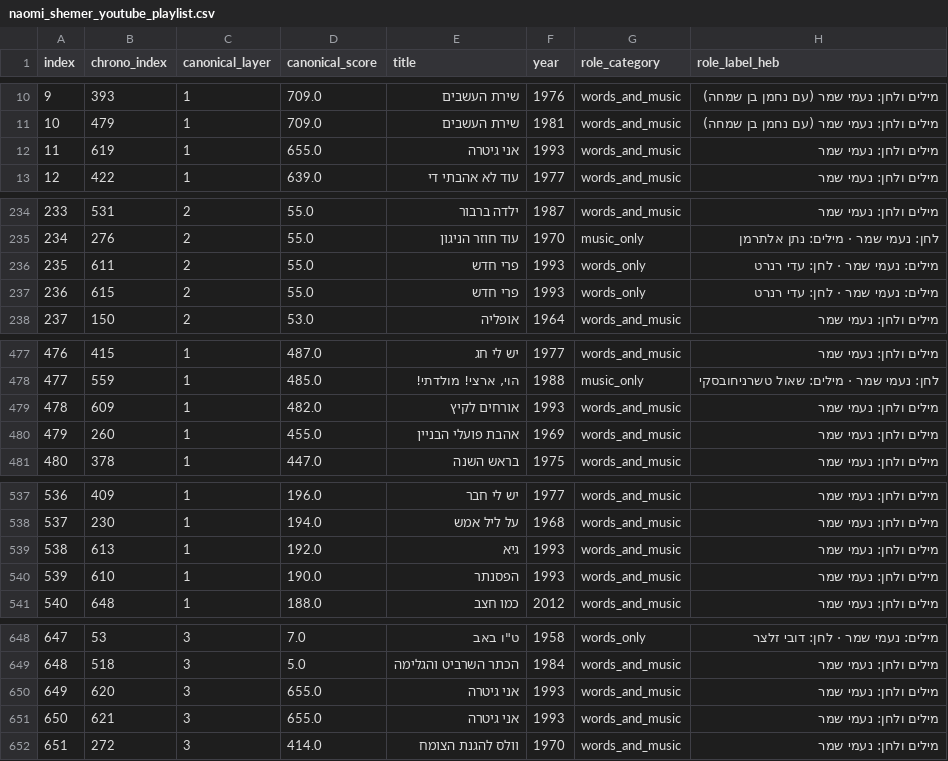
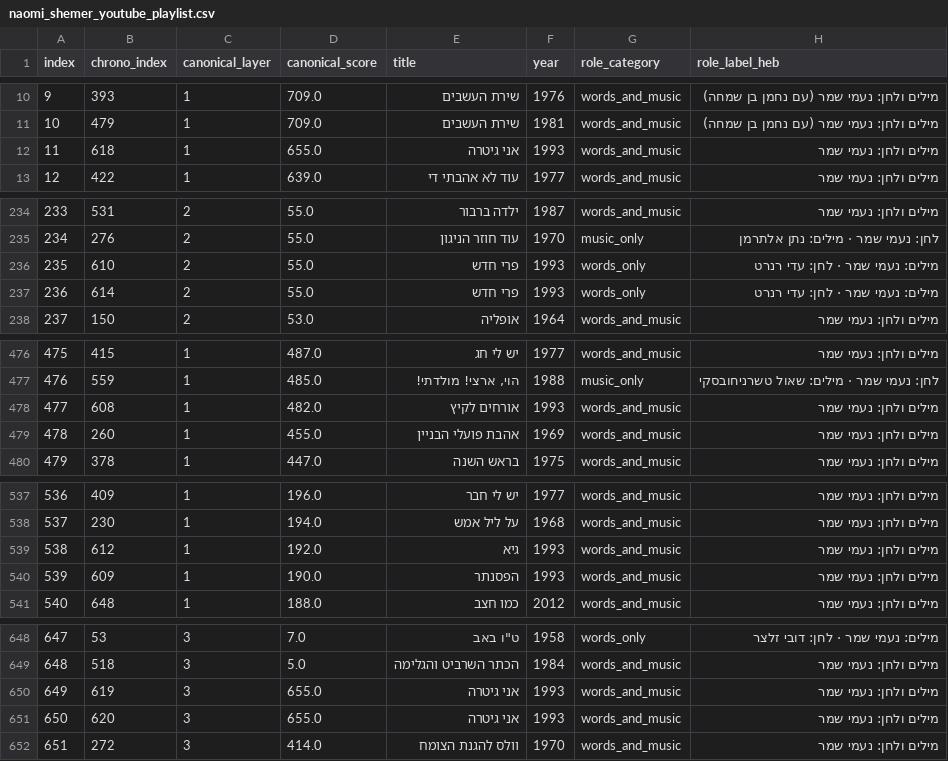
Before and after one commit to DMTsurel/naomi-shemer-playlist, a CSV file: naomi_shemer_youtube_playlist.csv, drawn as a sheet; only a part is shown, gaps mark what is left out; addresses are those after the commit; the diff covers the shown part only; the diff names each change by its address in the sheet, - before the commit and + after, or states it on an @@ line.

```diff
--- a/naomi_shemer_youtube_playlist.csv
+++ b/naomi_shemer_youtube_playlist.csv
-B12 (chrono_index): 619
+B12 (chrono_index): 618
@@ column A (index) renumbered between rows 25 and 522 @@
-B236 (chrono_index): 611
+B236 (chrono_index): 610
-B237 (chrono_index): 615
+B237 (chrono_index): 614
-B478 (chrono_index): 609
+B478 (chrono_index): 608
-B539 (chrono_index): 613
+B539 (chrono_index): 612
-B540 (chrono_index): 610
+B540 (chrono_index): 609
-B650 (chrono_index): 620
+B650 (chrono_index): 619
-B651 (chrono_index): 621
+B651 (chrono_index): 620
```
Also changed, not shown: 3 added rows, 3 removed rows and 7 edited cells elsewhere in this file, naomi_shemer_streaming_import.csv, 8 other files.
